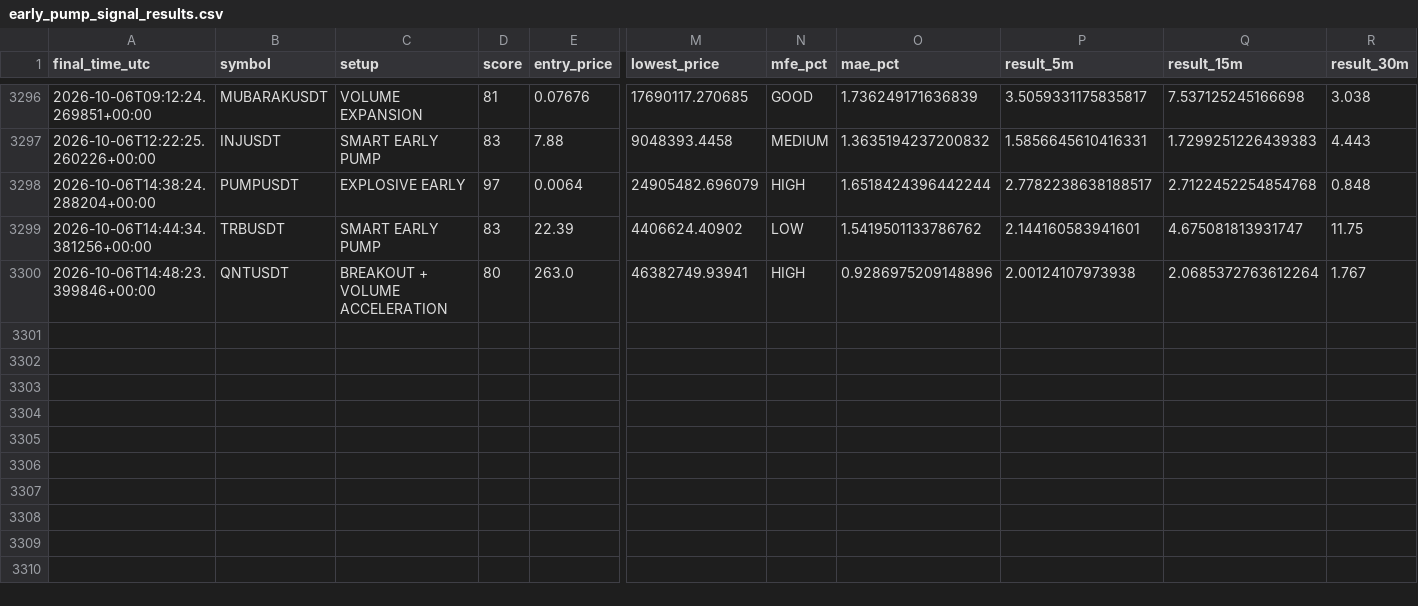
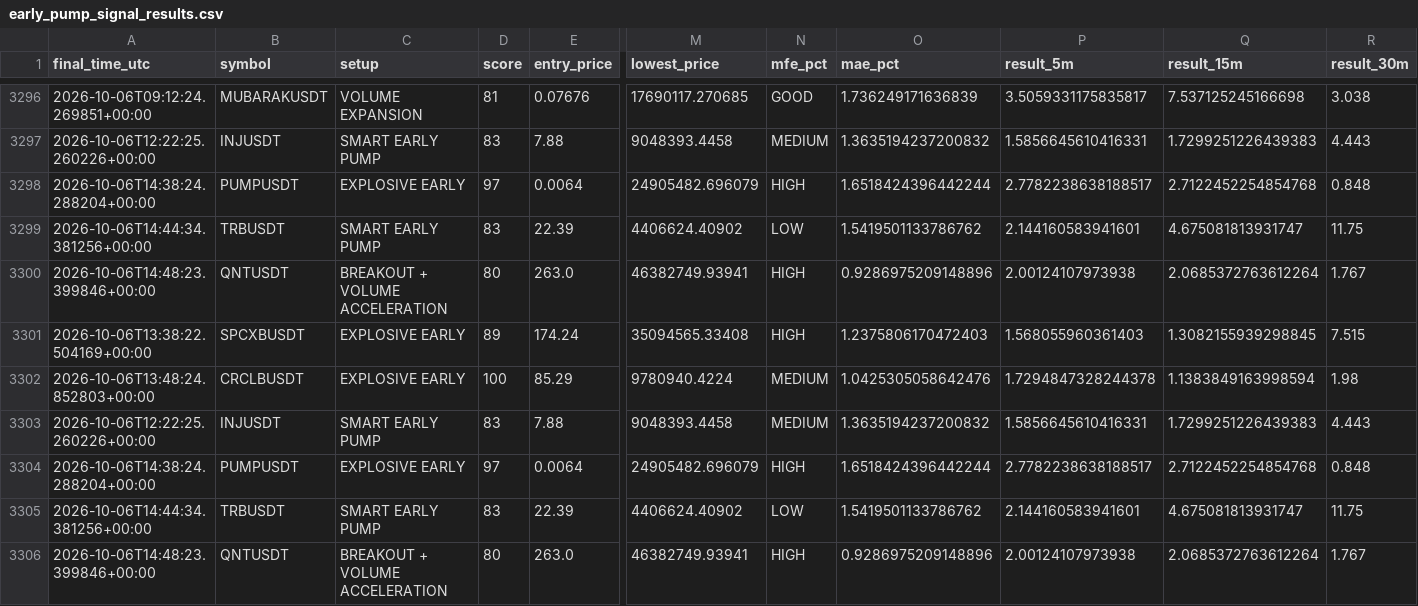
Before and after one commit to islam1977/koin, a CSV file: early_pump_signal_results.csv, drawn as a sheet; only a part is shown, gaps mark what is left out; rows hold the shown columns only; the diff names each change by its address in the sheet, - before the commit and + after, or states it on an @@ line.

Commit message:
Update scanner state [skip ci]

```diff
--- a/early_pump_signal_results.csv
+++ b/early_pump_signal_results.csv
+row 3301: 2026-10-06T13:38:22.504169+00:00 | SPCXBUSDT | EXPLOSIVE EARLY | 89 | 174.24 | 35094565.33408 | HIGH | 1.2375806170472403 | 1.568055960361403 | 1.3082155939298845 | 7.515
+row 3302: 2026-10-06T13:48:24.852803+00:00 | CRCLBUSDT | EXPLOSIVE EARLY | 100 | 85.29 | 9780940.4224 | MEDIUM | 1.0425305058642476 | 1.7294847328244378 | 1.1383849163998594 | 1.98
+row 3303: 2026-10-06T12:22:25.260226+00:00 | INJUSDT | SMART EARLY PUMP | 83 | 7.88 | 9048393.4458 | MEDIUM | 1.3635194237200832 | 1.5856645610416331 | 1.7299251226439383 | 4.443
+row 3304: 2026-10-06T14:38:24.288204+00:00 | PUMPUSDT | EXPLOSIVE EARLY | 97 | 0.0064 | 24905482.696079 | HIGH | 1.6518424396442244 | 2.7782238638188517 | 2.7122452254854768 | 0.848
+row 3305: 2026-10-06T14:44:34.381256+00:00 | TRBUSDT | SMART EARLY PUMP | 83 | 22.39 | 4406624.40902 | LOW | 1.5419501133786762 | 2.144160583941601 | 4.675081813931747 | 11.75
+row 3306: 2026-10-06T14:48:23.399846+00:00 | QNTUSDT | BREAKOUT + VOLUME ACCELERATION | 80 | 263.0 | 46382749.93941 | HIGH | 0.9286975209148896 | 2.00124107973938 | 2.0685372763612264 | 1.767
```
